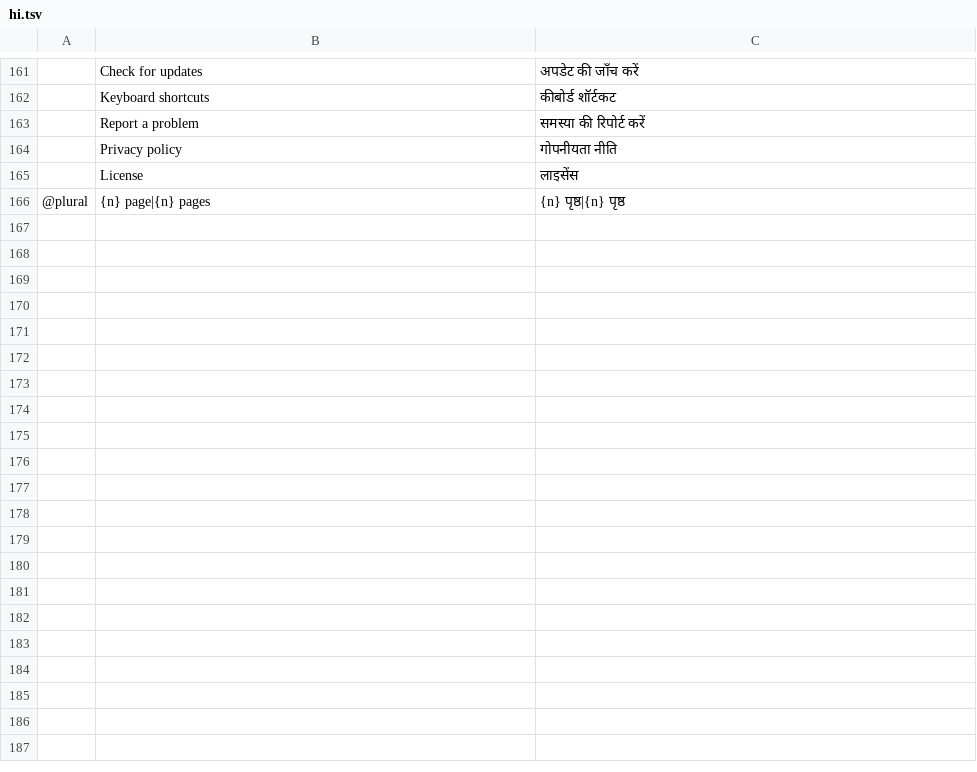
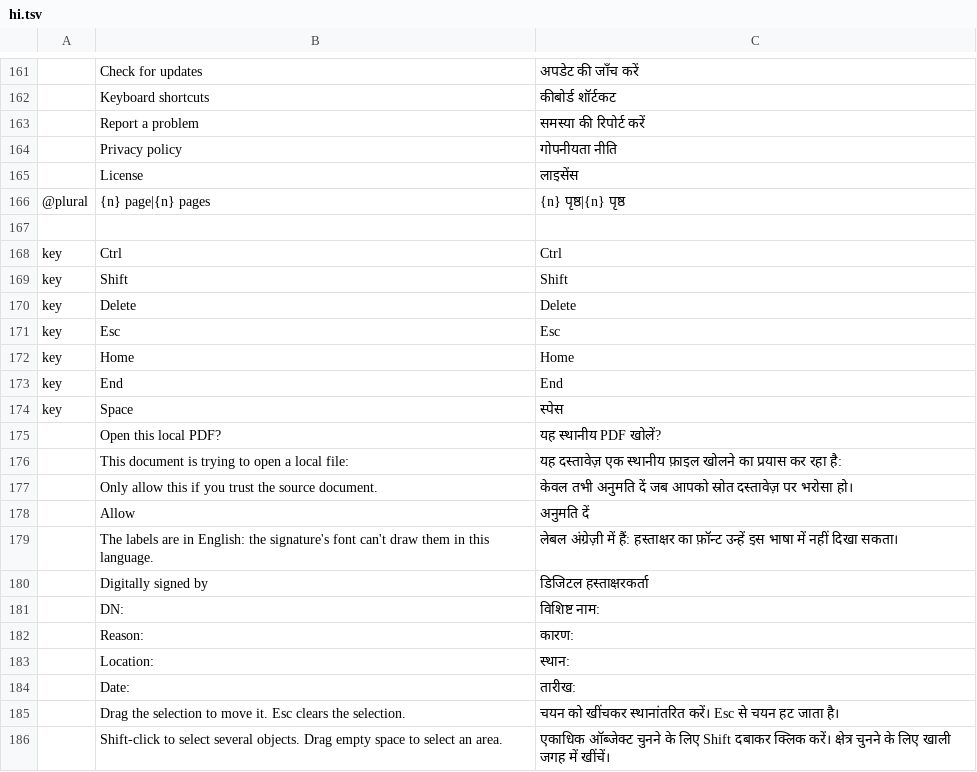
Before and after one commit to SonaliHar/pdfcraft, a TSV file: crates/ui-egui/src/i18n/hi.tsv, drawn as a sheet; only a part is shown, gaps mark what is left out; the diff covers the shown part only; the diff names each change by its address in the sheet, - before the commit and + after, or states it on an @@ line.

```diff
--- a/crates/ui-egui/src/i18n/hi.tsv
+++ b/crates/ui-egui/src/i18n/hi.tsv
+row 167: (empty)
+row 168: key | Ctrl | Ctrl
+row 169: key | Shift | Shift
+row 170: key | Delete | Delete
+row 171: key | Esc | Esc
+row 172: key | Home | Home
+row 173: key | End | End
+row 174: key | Space | स्पेस
+row 175:  | Open this local PDF? | यह स्थानीय PDF खोलें?
+row 176:  | This document is trying to open a local file: | यह दस्तावेज़ एक स्थानीय फ़ाइल खोलने का प्रयास कर रहा है:
+row 177:  | Only allow this if you trust the source document. | केवल तभी अनुमति दें जब आपको स्रोत दस्तावेज़ पर भरोसा हो।
+row 178:  | Allow | अनुमति दें
+row 179:  | The labels are in English: the signature's font can't draw them in this language. | लेबल अंग्रेज़ी में हैं: हस्ताक्षर का फ़ॉन्ट उन्हें इस भाषा में नहीं दिखा सकता।
+row 180:  | Digitally signed by | डिजिटल हस्ताक्षरकर्ता
+row 181:  | DN: | विशिष्ट नाम:
+row 182:  | Reason: | कारण:
+row 183:  | Location: | स्थान:
+row 184:  | Date: | तारीख:
+row 185:  | Drag the selection to move it. Esc clears the selection. | चयन को खींचकर स्थानांतरित करें। Esc से चयन हट जाता है।
+row 186:  | Shift-click to select several objects. Drag empty space to select an area. | एकाधिक ऑब्जेक्ट चुनने के लिए Shift दबाकर क्लिक करें। क्षेत्र चुनने के लिए खाली जगह में खींचें।
```
Also changed, not shown: 12 added rows elsewhere in this file, 15 other files.
